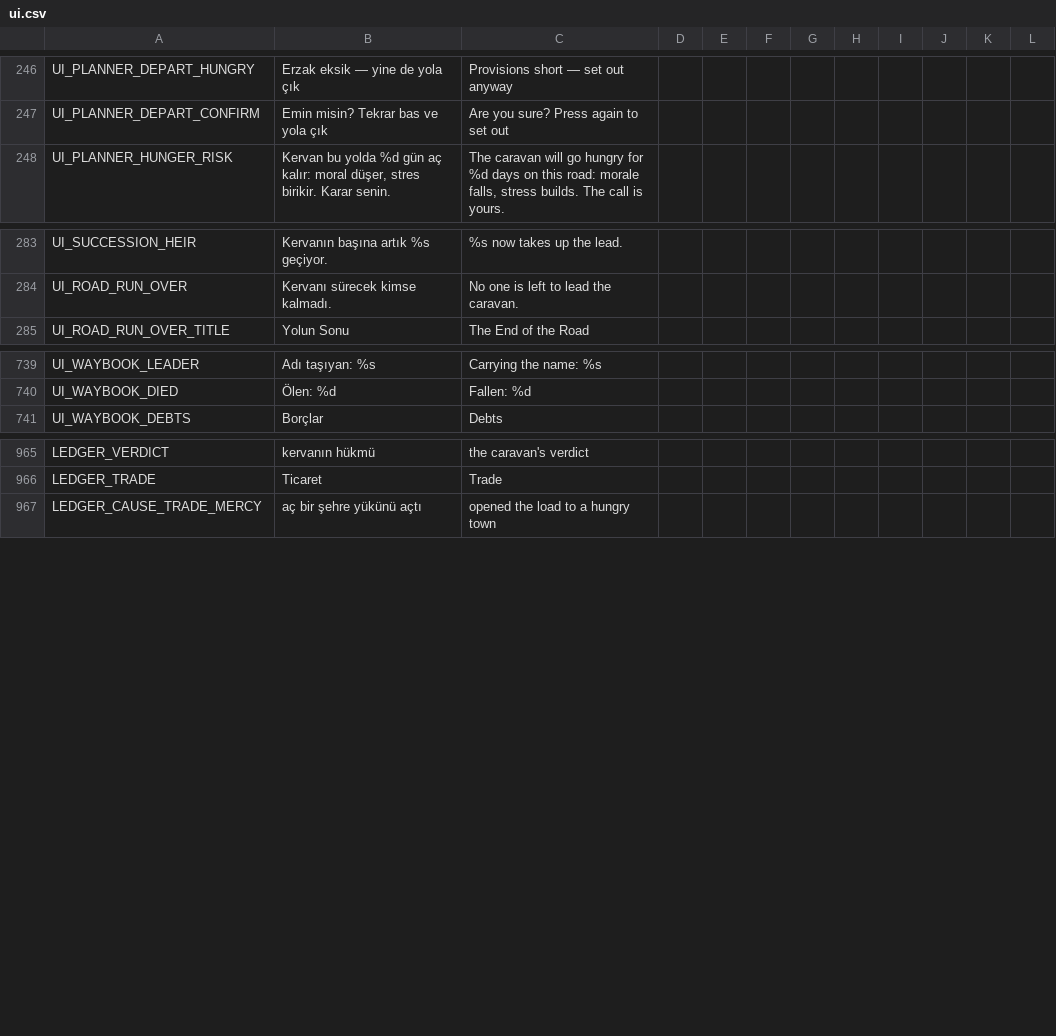
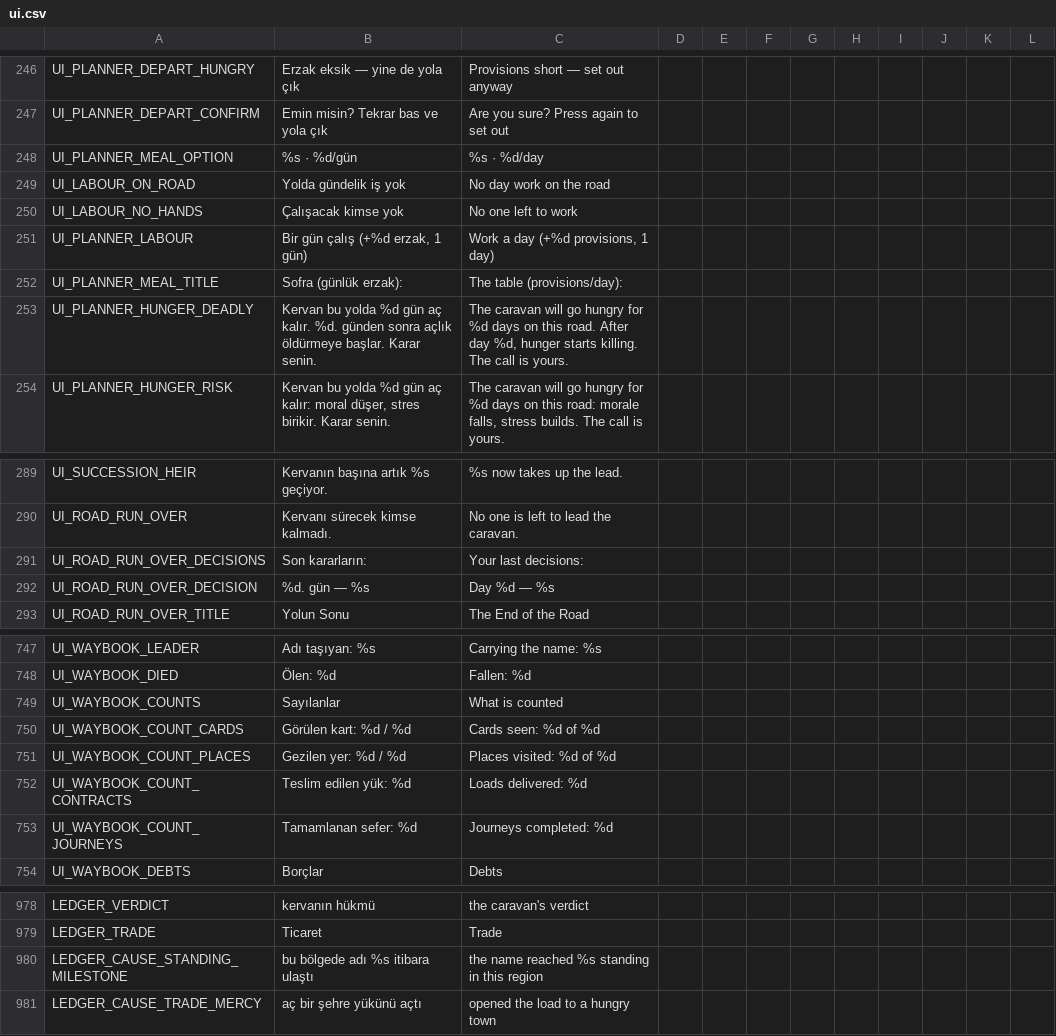
Before and after one commit to ulubatuhan/wayborne, a CSV file: data/locale/ui.csv, drawn as a sheet; only a part is shown, gaps mark what is left out.

```diff
--- a/data/locale/ui.csv
+++ b/data/locale/ui.csv
@@ -247,2 +247,8 @@
 "UI_PLANNER_DEPART_CONFIRM","Emin misin? Tekrar bas ve yola çık","Are you sure? Press again to set out","","","","","","","","",""
+"UI_PLANNER_MEAL_OPTION","%s · %d/gün","%s · %d/day","","","","","","","","",""
+"UI_LABOUR_ON_ROAD","Yolda gündelik iş yok","No day work on the road","","","","","","","","",""
+"UI_LABOUR_NO_HANDS","Çalışacak kimse yok","No one left to work","","","","","","","","",""
+"UI_PLANNER_LABOUR","Bir gün çalış (+%d erzak, 1 gün)","Work a day (+%d provisions, 1 day)","","","","","","","","",""
+"UI_PLANNER_MEAL_TITLE","Sofra (günlük erzak):","The table (provisions/day):","","","","","","","","",""
+"UI_PLANNER_HUNGER_DEADLY","Kervan bu yolda %d gün aç kalır. %d. günden sonra açlık öldürmeye başlar. Karar senin.","The caravan will go hungry for %d days on this road. After day %d, hunger starts killing. The call is yours.","","","","","","","","",""
 "UI_PLANNER_HUNGER_RISK","Kervan bu yolda %d gün aç kalır: moral düşer, stres birikir. Karar senin.","The caravan will go hungry for %d days on this road: morale falls, stress builds. The call is yours.","","","","","","","","",""
@@ -284,2 +290,4 @@
 "UI_ROAD_RUN_OVER","Kervanı sürecek kimse kalmadı.","No one is left to lead the caravan.","","","","","","","","",""
+"UI_ROAD_RUN_OVER_DECISIONS","Son kararların:","Your last decisions:","","","","","","","","",""
+"UI_ROAD_RUN_OVER_DECISION","%d. gün — %s","Day %d — %s","","","","","","","","",""
 "UI_ROAD_RUN_OVER_TITLE","Yolun Sonu","The End of the Road","","","","","","","","",""
@@ -740,2 +748,7 @@
 "UI_WAYBOOK_DIED","Ölen: %d","Fallen: %d","","","","","","","","",""
+"UI_WAYBOOK_COUNTS","Sayılanlar","What is counted","","","","","","","","",""
+"UI_WAYBOOK_COUNT_CARDS","Görülen kart: %d / %d","Cards seen: %d of %d","","","","","","","","",""
+"UI_WAYBOOK_COUNT_PLACES","Gezilen yer: %d / %d","Places visited: %d of %d","","","","","","","","",""
+"UI_WAYBOOK_COUNT_CONTRACTS","Teslim edilen yük: %d","Loads delivered: %d","","","","","","","","",""
+"UI_WAYBOOK_COUNT_JOURNEYS","Tamamlanan sefer: %d","Journeys completed: %d","","","","","","","","",""
 "UI_WAYBOOK_DEBTS","Borçlar","Debts","","","","","","","","",""
@@ -966,2 +979,3 @@
 "LEDGER_TRADE","Ticaret","Trade","","","","","","","","",""
+"LEDGER_CAUSE_STANDING_MILESTONE","bu bölgede adı %s itibara ulaştı","the name reached %s standing in this region","","","","","","","","",""
 "LEDGER_CAUSE_TRADE_MERCY","aç bir şehre yükünü açtı","opened the load to a hungry town","","","","","","","","",""
```
Also changed, not shown: 11 other files.
